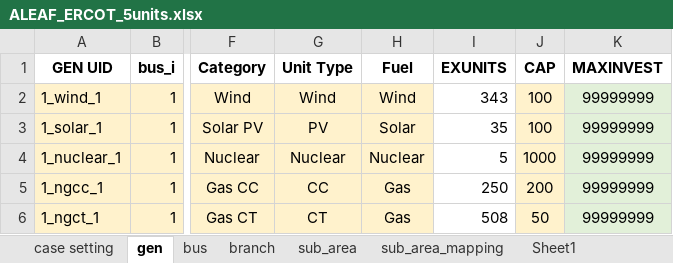
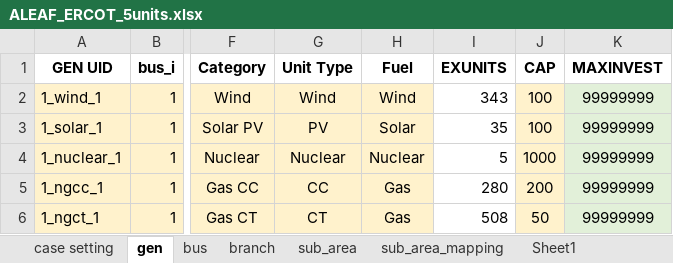
Before and after one commit to abce-dev/abce, an Excel workbook: inputs/ALEAF_inputs/ALEAF_ERCOT_5units.xlsx, sheet gen, drawn as a sheet; only a part is shown, gaps mark what is left out; values as stored, in another font and other column widths than the file's, no borders; the diff names each change by its address in the sheet, - before the commit and + after, or states it on an @@ line.

```diff
--- a/inputs/ALEAF_inputs/ALEAF_ERCOT_5units.xlsx (sheet gen)
+++ b/inputs/ALEAF_inputs/ALEAF_ERCOT_5units.xlsx (sheet gen)
-I5 (EXUNITS): 250
+I5 (EXUNITS): 280
```
Also changed, not shown: inputs/ALEAF_inputs/ALEAF_Master_original.xlsx.
